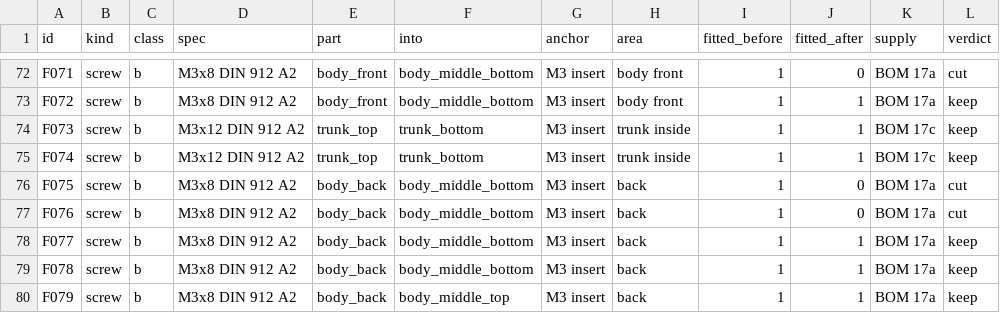
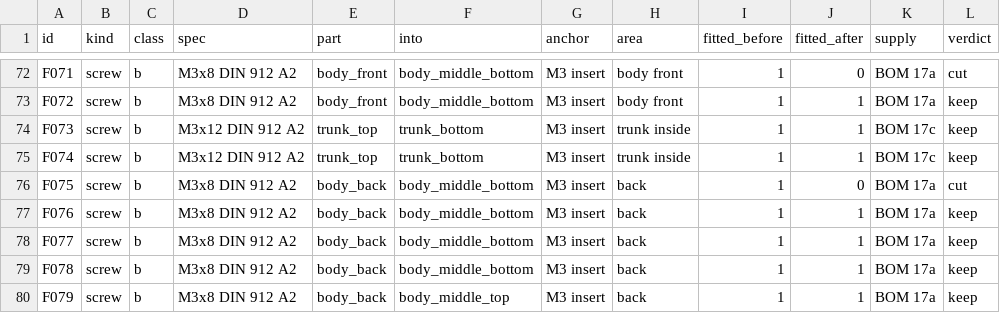
Before and after one commit to aaltaay/Open_Duck_Mini_v2, a CSV file: altaay_lab/twin/screws/data/classification.csv, drawn as a sheet; only a part is shown, gaps mark what is left out; the diff covers the shown part only.

```diff
--- a/altaay_lab/twin/screws/data/classification.csv
+++ b/altaay_lab/twin/screws/data/classification.csv
@@ -76,3 +76,3 @@ F074,screw,b,M3x12 DIN 912 A2,trunk_top,trunk_bottom,M3 insert,trunk inside,1,1,
 F075,screw,b,M3x8 DIN 912 A2,body_back,body_middle_bottom,M3 insert,back,1,0,BOM 17a,cut
-F076,screw,b,M3x8 DIN 912 A2,body_back,body_middle_bottom,M3 insert,back,1,0,BOM 17a,cut
+F076,screw,b,M3x8 DIN 912 A2,body_back,body_middle_bottom,M3 insert,back,1,1,BOM 17a,keep
 F077,screw,b,M3x8 DIN 912 A2,body_back,body_middle_bottom,M3 insert,back,1,1,BOM 17a,keep
```
Also changed, not shown: 26 edited cells elsewhere in this file, altaay_lab/fasteners/fasteners.csv, altaay_lab/twin/screws/data/assembly_steps.csv, 35 other files.
